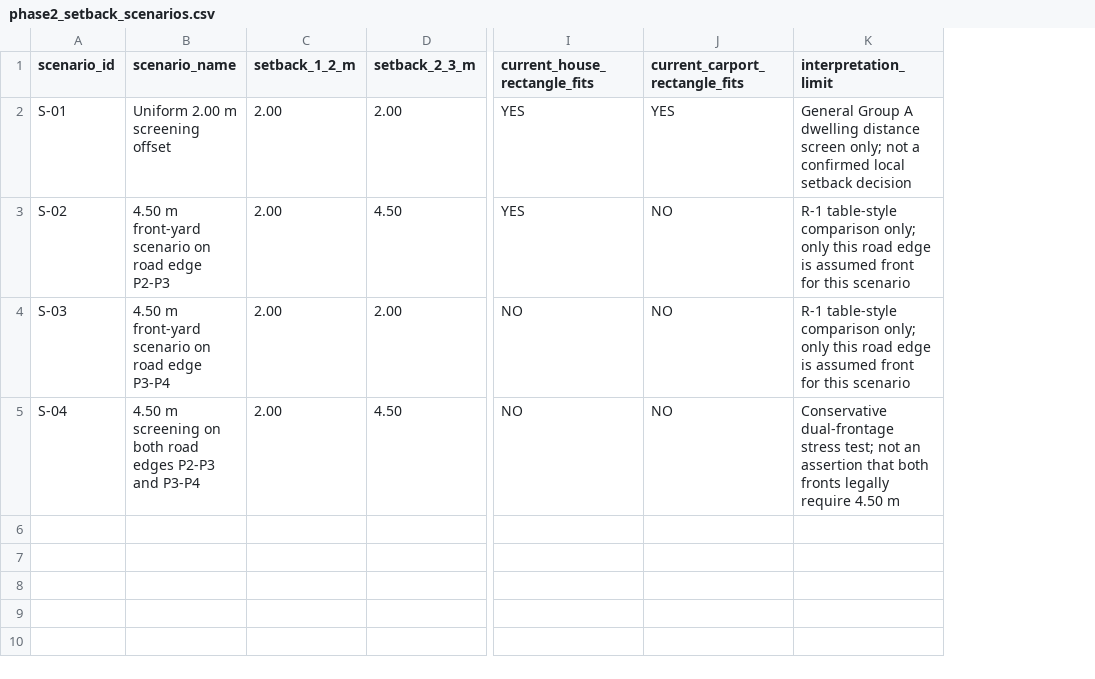
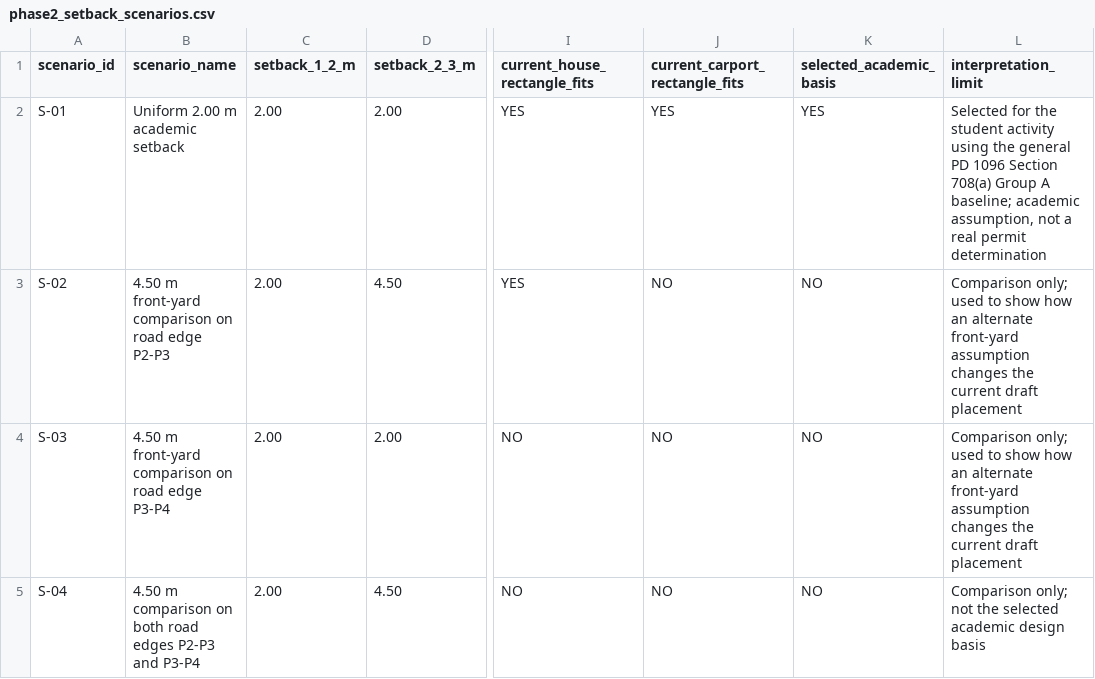
Before and after one commit to justryan-n2d/plate_2_bsd, a CSV file: site/phase2_setback_scenarios.csv, drawn as a sheet; only a part is shown, gaps mark what is left out; addresses are those after the commit; the diff names each change by its address in the sheet, - before the commit and + after, or states it on an @@ line.

Commit message:
Mark S-01 as selected Phase 2 academic setback

```diff
--- a/site/phase2_setback_scenarios.csv
+++ b/site/phase2_setback_scenarios.csv
+column K (selected_academic_basis), rows 2-5: YES | NO | NO | NO
-B2 (scenario_name): Uniform 2.00 m screening offset
+B2 (scenario_name): Uniform 2.00 m academic setback
-L2 (interpretation_limit): General Group A dwelling distance screen only; not a confirmed local setback decision
+L2 (interpretation_limit): Selected for the student activity using the general PD 1096 Section 708(a) Group A baseline; academic assumption, not a real permit determination
-B3 (scenario_name): …m front-yard scenario on road…
+B3 (scenario_name): …m front-yard comparison on road…
-L3:L4 (interpretation_limit): R-1 table-style comparison only; only this road edge is assumed front for this scenario
+L3:L4 (interpretation_limit): Comparison only; used to show how an alternate front-yard assumption changes the current draft placement
-B4 (scenario_name): …m front-yard scenario on road…
+B4 (scenario_name): …m front-yard comparison on road…
-B5 (scenario_name): 4.50 m screening on both…
+B5 (scenario_name): 4.50 m comparison on both…
-L5 (interpretation_limit): Conservative dual-frontage stress test; not an assertion that both fronts legally require 4.50 m
+L5 (interpretation_limit): Comparison only; not the selected academic design basis
```
